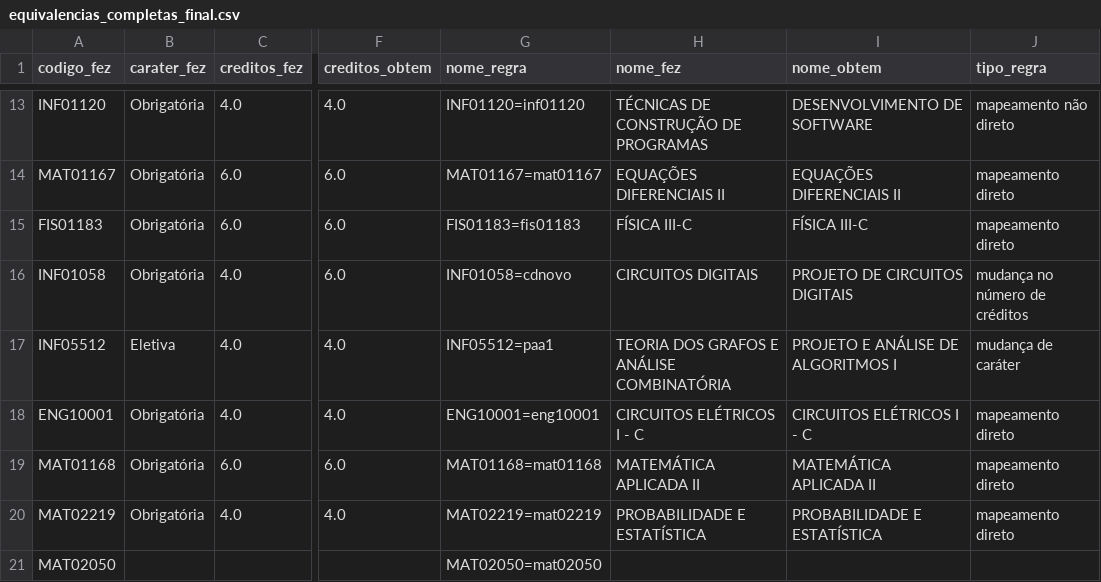
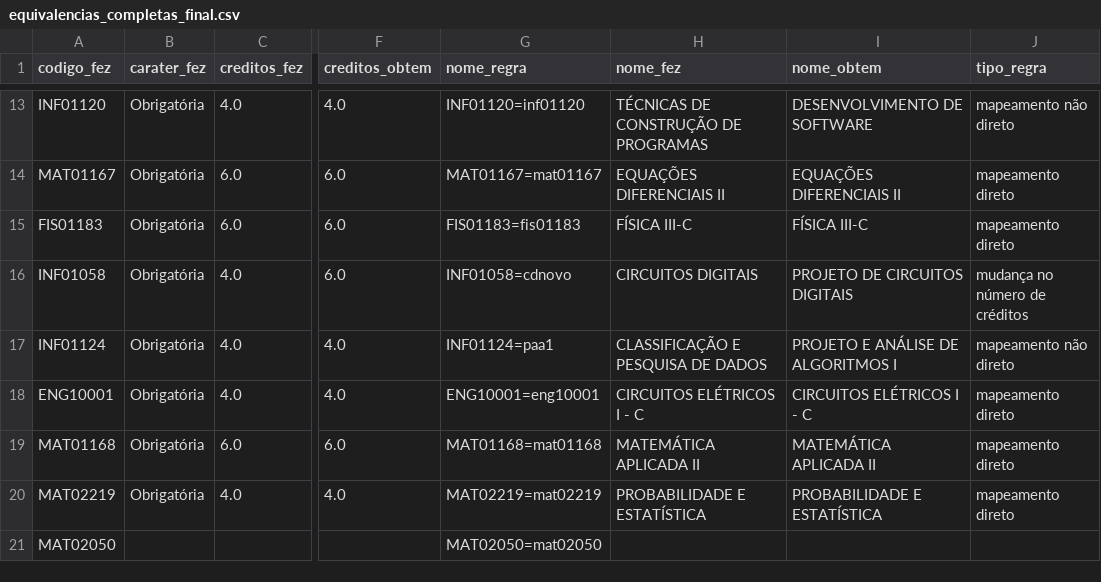
Before and after one commit to petcomputacaoufrgs/novo-curriculo-website, a CSV file: backend/ClassHistoryConverter/scripts/INF_UFRGS_DATA/ECP/equivalencias_completas_final.csv, drawn as a sheet; only a part is shown, gaps mark what is left out; the diff names each change by its address in the sheet, - before the commit and + after, or states it on an @@ line.

Commit message:
Fixed equivalence rules for paa1 in ECP

```diff
--- a/backend/ClassHistoryConverter/scripts/INF_UFRGS_DATA/ECP/equivalencias_completas_final.csv
+++ b/backend/ClassHistoryConverter/scripts/INF_UFRGS_DATA/ECP/equivalencias_completas_final.csv
-A17 (codigo_fez): INF05512
+A17 (codigo_fez): INF01124
-B17 (carater_fez): Eletiva
+B17 (carater_fez): Obrigatória
-G17 (nome_regra): INF05512=paa1
+G17 (nome_regra): INF01124=paa1
-H17 (nome_fez): TEORIA DOS GRAFOS E ANÁLISE COMBINATÓRIA
+H17 (nome_fez): CLASSIFICAÇÃO E PESQUISA DE DADOS
-J17 (tipo_regra): mudança de caráter
+J17 (tipo_regra): mapeamento não direto
```
